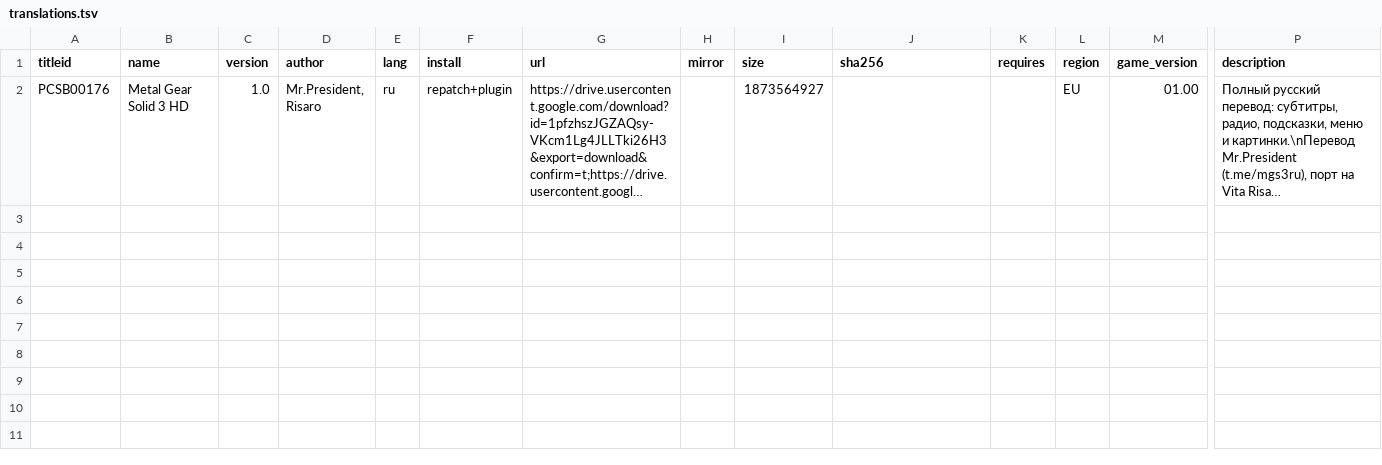
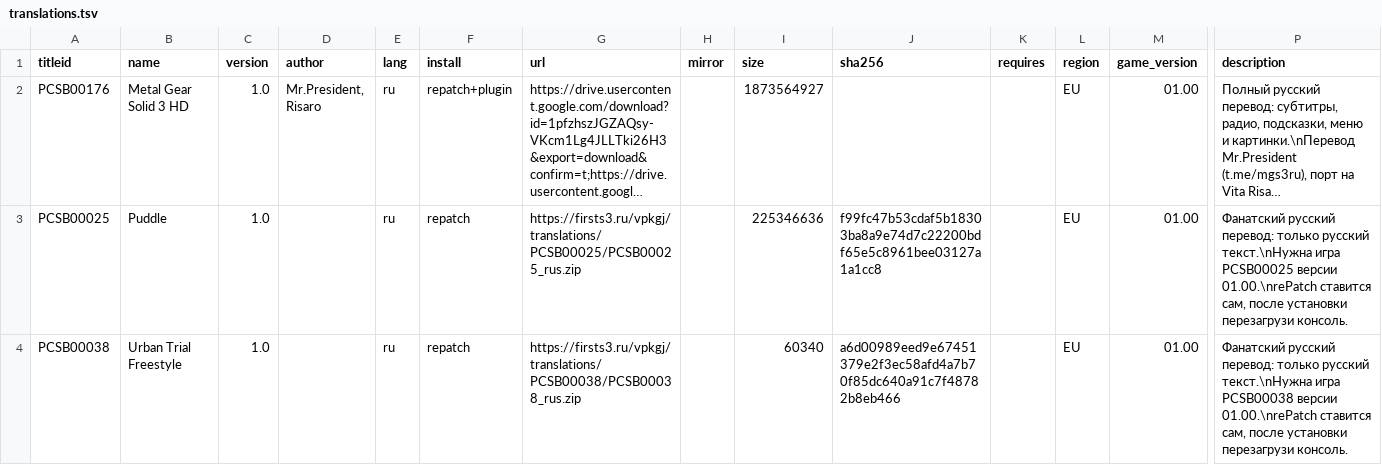
Before and after one commit to Risaro/vpkgj-db, a TSV file: catalog/translations.tsv, drawn as a sheet; only a part is shown, gaps mark what is left out; long unchanged cells end in …; rows hold the shown columns only; the diff names each change by its address in the sheet, - before the commit and + after, or states it on an @@ line.

Commit message:
Avtoobnovlenie kataloga: novye data.zip i perevody

```diff
--- a/catalog/translations.tsv
+++ b/catalog/translations.tsv
+row 3: PCSB00025 | Puddle | 1.0 |  | ru | repatch | https://firsts3.ru/vpkgj/translations/PCSB00025/PCSB00025_rus.zip |  | 225346636 | f99fc47b53cdaf5b18303ba8a9e74d7c22200bdf65e5c8961bee03127a1a1cc8 |  | EU | 01.00 | Фанатский русский перевод: только русский текст.\nНужна игра PCSB00025 версии 01.00.\nrePatch ставится сам, после установки перезагрузи консоль.
+row 4: PCSB00038 | Urban Trial Freestyle | 1.0 |  | ru | repatch | https://firsts3.ru/vpkgj/translations/PCSB00038/PCSB00038_rus.zip |  | 60340 | a6d00989eed9e67451379e2f3ec58afd4a7b70f85dc640a91c7f48782b8eb466 |  | EU | 01.00 | Фанатский русский перевод: только русский текст.\nНужна игра PCSB00038 версии 01.00.\nrePatch ставится сам, после установки перезагрузи консоль.
```
Also changed, not shown: catalog/ports.tsv, 1 other file.
